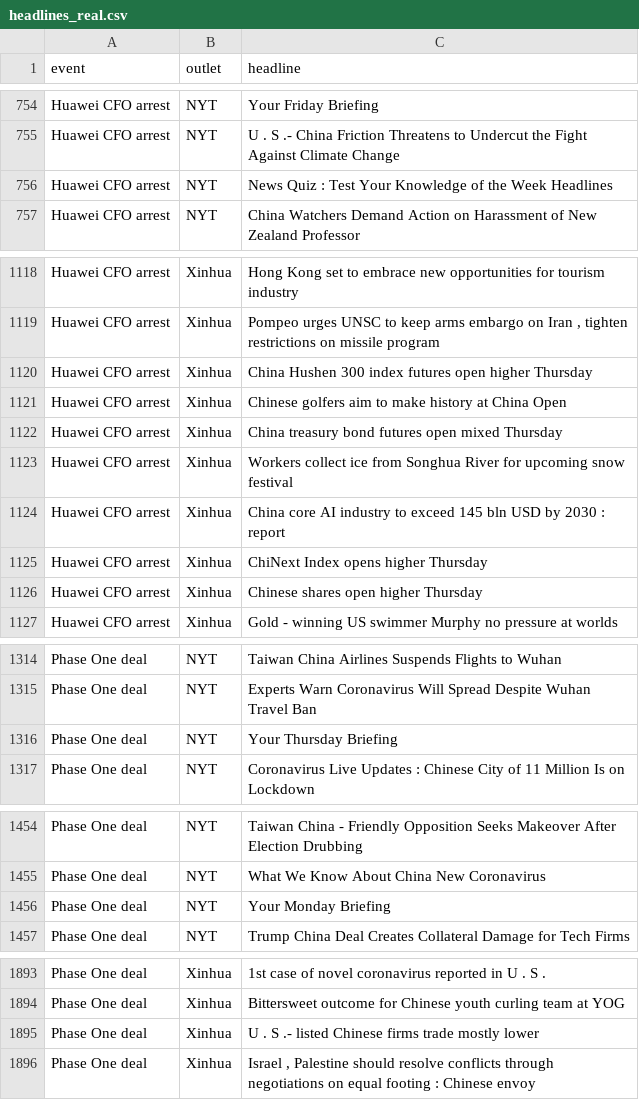
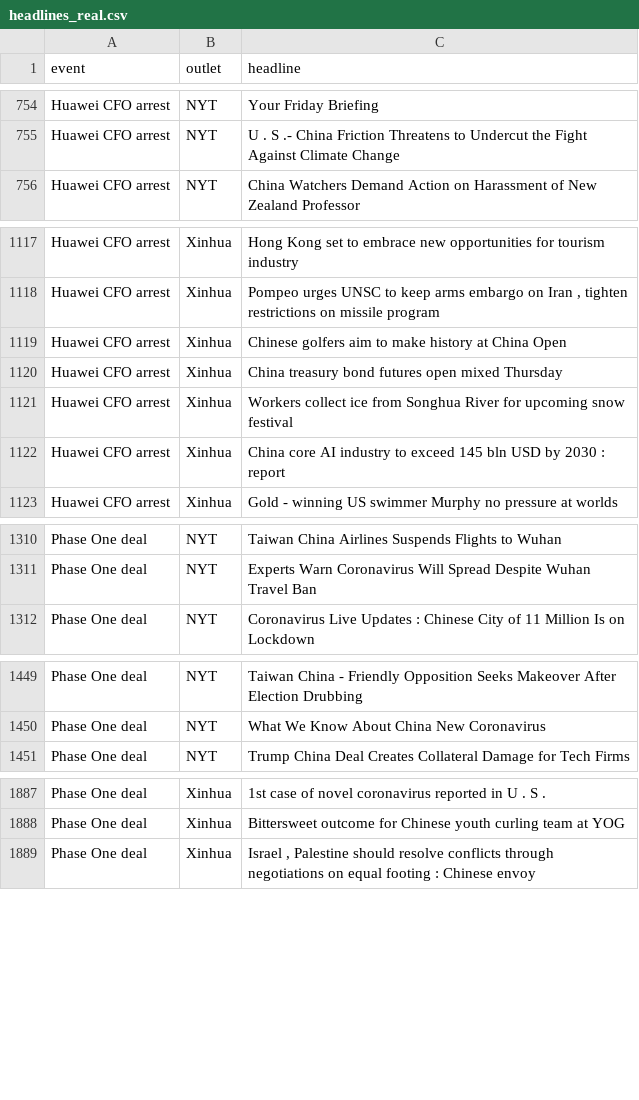
Before and after one commit to heagenb03/twl-hs-interns-notebooks, a CSV file: data/headlines_real.csv, drawn as a sheet; only a part is shown, gaps mark what is left out; the diff covers the shown part only; the diff names each change by its address in the sheet, - before the commit and + after, or states it on an @@ line.

Commit message:
fix: document write order, close temp-file leak, widen headline dedup scope
- fetch_headlines.py: comment on _write_cache explaining data-before-status
  write order is load-bearing (a crash between the two atomic writes during
  a re-fetch must never leave status claiming "ok" for stale/unwritten data)
- fetch_headlines.py: _atomic_write_text now cleans up its .tmp sibling on
  failure instead of leaking it, without swallowing the original exception
- build_headlines.py: build_frame now dedups (outlet, headline) per outlet
  across all events, not per (event, outlet) -- a headline republished under
  two events was surviving twice for the same outlet, which is a train/test
  leak for the notebook's outlet classifier. Rebuilt headlines_real.csv:
  3605 -> 3584 rows (21 cross-event duplicates removed), zero duplicate
  (outlet, headline) pairs remain, unique()[2] == 'Phase One deal' gate holds
- tests: add RED/GREEN-verified cross-event dedup test in
  test_build_headlines.py and a temp-file-cleanup-on-failure test in
  test_fetch_headlines.py; full suite: 32 passed (was 30)

```diff
--- a/data/headlines_real.csv
+++ b/data/headlines_real.csv
-row 756: Huawei CFO arrest | NYT | News Quiz : Test Your Knowledge of the Week Headlines
-row 1120: Huawei CFO arrest | Xinhua | China Hushen 300 index futures open higher Thursday
-row 1125: Huawei CFO arrest | Xinhua | ChiNext Index opens higher Thursday
-row 1126: Huawei CFO arrest | Xinhua | Chinese shares open higher Thursday
-row 1316: Phase One deal | NYT | Your Thursday Briefing
-row 1456: Phase One deal | NYT | Your Monday Briefing
-row 1895: Phase One deal | Xinhua | U . S .- listed Chinese firms trade mostly lower
```
Also changed, not shown: 14 removed rows elsewhere in this file, 4 other files.
